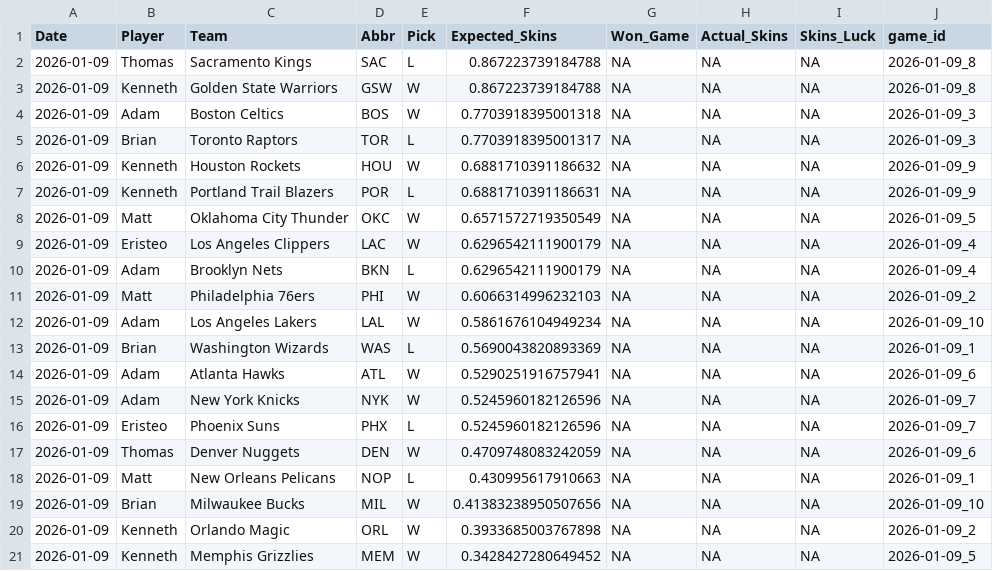
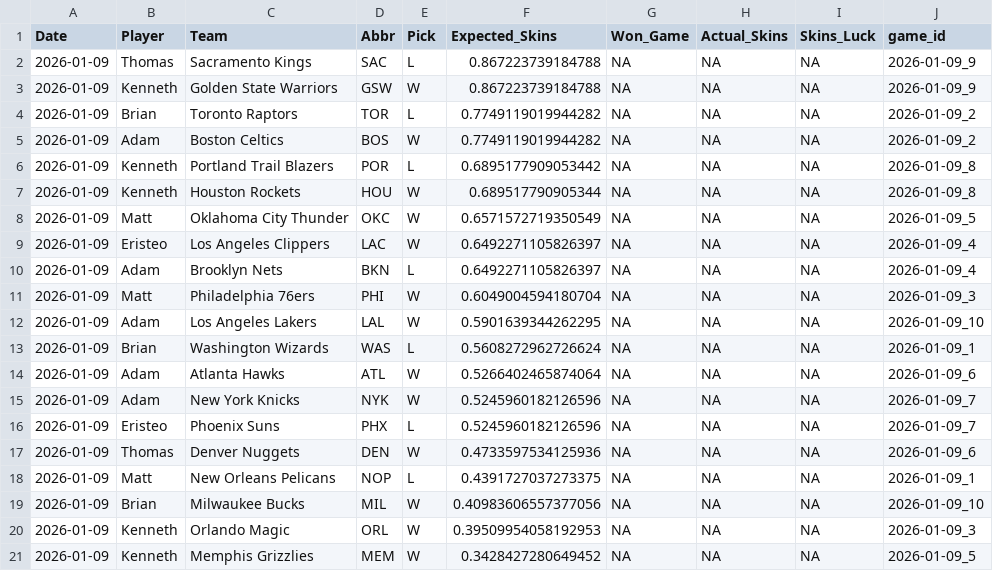
Before and after one commit to ejperez2/Daily-Skins-Matchups, a CSV file: skins_history/2026-01-09.csv, drawn as a sheet.

```diff
--- a/skins_history/2026-01-09.csv
+++ b/skins_history/2026-01-09.csv
@@ -1,21 +1,21 @@
 Date,Player,Team,Abbr,Pick,Expected_Skins,Won_Game,Actual_Skins,Skins_Luck,game_id
-2026-01-09,Thomas,Sacramento Kings,SAC,L,0.867223739184788,NA,NA,NA,2026-01-09_8
-2026-01-09,Kenneth,Golden State Warriors,GSW,W,0.867223739184788,NA,NA,NA,2026-01-09_8
-2026-01-09,Adam,Boston Celtics,BOS,W,0.7703918395001318,NA,NA,NA,2026-01-09_3
-2026-01-09,Brian,Toronto Raptors,TOR,L,0.7703918395001317,NA,NA,NA,2026-01-09_3
-2026-01-09,Kenneth,Houston Rockets,HOU,W,0.6881710391186632,NA,NA,NA,2026-01-09_9
-2026-01-09,Kenneth,Portland Trail Blazers,POR,L,0.6881710391186631,NA,NA,NA,2026-01-09_9
+2026-01-09,Thomas,Sacramento Kings,SAC,L,0.867223739184788,NA,NA,NA,2026-01-09_9
+2026-01-09,Kenneth,Golden State Warriors,GSW,W,0.867223739184788,NA,NA,NA,2026-01-09_9
+2026-01-09,Brian,Toronto Raptors,TOR,L,0.7749119019944282,NA,NA,NA,2026-01-09_2
+2026-01-09,Adam,Boston Celtics,BOS,W,0.7749119019944282,NA,NA,NA,2026-01-09_2
+2026-01-09,Kenneth,Portland Trail Blazers,POR,L,0.6895177909053442,NA,NA,NA,2026-01-09_8
+2026-01-09,Kenneth,Houston Rockets,HOU,W,0.689517790905344,NA,NA,NA,2026-01-09_8
 2026-01-09,Matt,Oklahoma City Thunder,OKC,W,0.6571572719350549,NA,NA,NA,2026-01-09_5
-2026-01-09,Eristeo,Los Angeles Clippers,LAC,W,0.6296542111900179,NA,NA,NA,2026-01-09_4
-2026-01-09,Adam,Brooklyn Nets,BKN,L,0.6296542111900179,NA,NA,NA,2026-01-09_4
-2026-01-09,Matt,Philadelphia 76ers,PHI,W,0.6066314996232103,NA,NA,NA,2026-01-09_2
-2026-01-09,Adam,Los Angeles Lakers,LAL,W,0.5861676104949234,NA,NA,NA,2026-01-09_10
-2026-01-09,Brian,Washington Wizards,WAS,L,0.5690043820893369,NA,NA,NA,2026-01-09_1
-2026-01-09,Adam,Atlanta Hawks,ATL,W,0.5290251916757941,NA,NA,NA,2026-01-09_6
+2026-01-09,Eristeo,Los Angeles Clippers,LAC,W,0.6492271105826397,NA,NA,NA,2026-01-09_4
+2026-01-09,Adam,Brooklyn Nets,BKN,L,0.6492271105826397,NA,NA,NA,2026-01-09_4
+2026-01-09,Matt,Philadelphia 76ers,PHI,W,0.6049004594180704,NA,NA,NA,2026-01-09_3
+2026-01-09,Adam,Los Angeles Lakers,LAL,W,0.5901639344262295,NA,NA,NA,2026-01-09_10
+2026-01-09,Brian,Washington Wizards,WAS,L,0.5608272962726624,NA,NA,NA,2026-01-09_1
+2026-01-09,Adam,Atlanta Hawks,ATL,W,0.5266402465874064,NA,NA,NA,2026-01-09_6
 2026-01-09,Adam,New York Knicks,NYK,W,0.5245960182126596,NA,NA,NA,2026-01-09_7
 2026-01-09,Eristeo,Phoenix Suns,PHX,L,0.5245960182126596,NA,NA,NA,2026-01-09_7
-2026-01-09,Thomas,Denver Nuggets,DEN,W,0.4709748083242059,NA,NA,NA,2026-01-09_6
-2026-01-09,Matt,New Orleans Pelicans,NOP,L,0.430995617910663,NA,NA,NA,2026-01-09_1
-2026-01-09,Brian,Milwaukee Bucks,MIL,W,0.41383238950507656,NA,NA,NA,2026-01-09_10
-2026-01-09,Kenneth,Orlando Magic,ORL,W,0.3933685003767898,NA,NA,NA,2026-01-09_2
+2026-01-09,Thomas,Denver Nuggets,DEN,W,0.4733597534125936,NA,NA,NA,2026-01-09_6
+2026-01-09,Matt,New Orleans Pelicans,NOP,L,0.4391727037273375,NA,NA,NA,2026-01-09_1
+2026-01-09,Brian,Milwaukee Bucks,MIL,W,0.40983606557377056,NA,NA,NA,2026-01-09_10
+2026-01-09,Kenneth,Orlando Magic,ORL,W,0.39509954058192953,NA,NA,NA,2026-01-09_3
 2026-01-09,Kenneth,Memphis Grizzlies,MEM,W,0.3428427280649452,NA,NA,NA,2026-01-09_5
```
